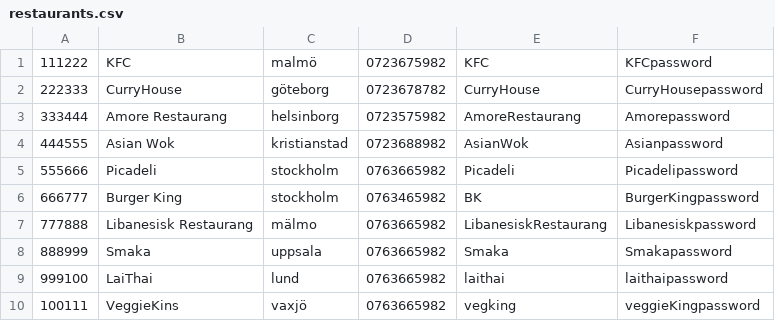
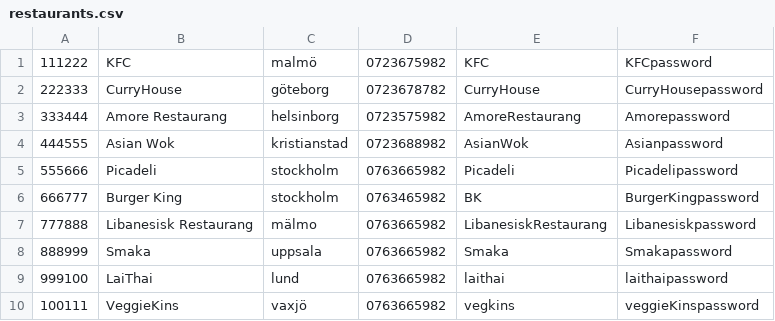
Before and after one commit to chinita226/agile-development-project, a CSV file: db/restaurants.csv, drawn as a sheet.

Commit message:
Fixed typo

```diff
--- a/db/restaurants.csv
+++ b/db/restaurants.csv
@@ -9,2 +9,2 @@
 999100,LaiThai,lund,0763665982,laithai,laithaipassword
-100111,VeggieKins,vaxjö,0763665982,vegking,veggieKingpassword
+100111,VeggieKins,vaxjö,0763665982,vegkins,veggieKinspassword
```
